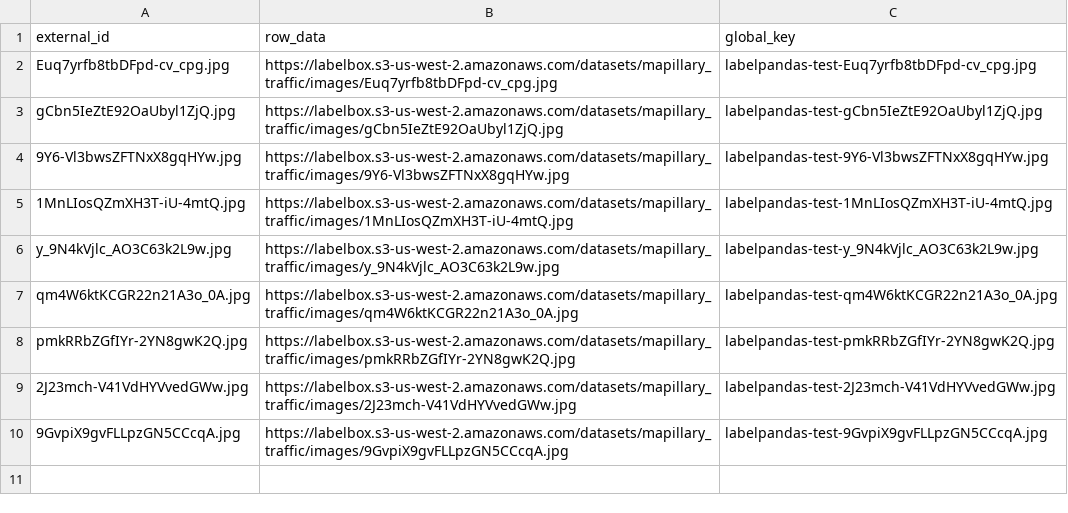
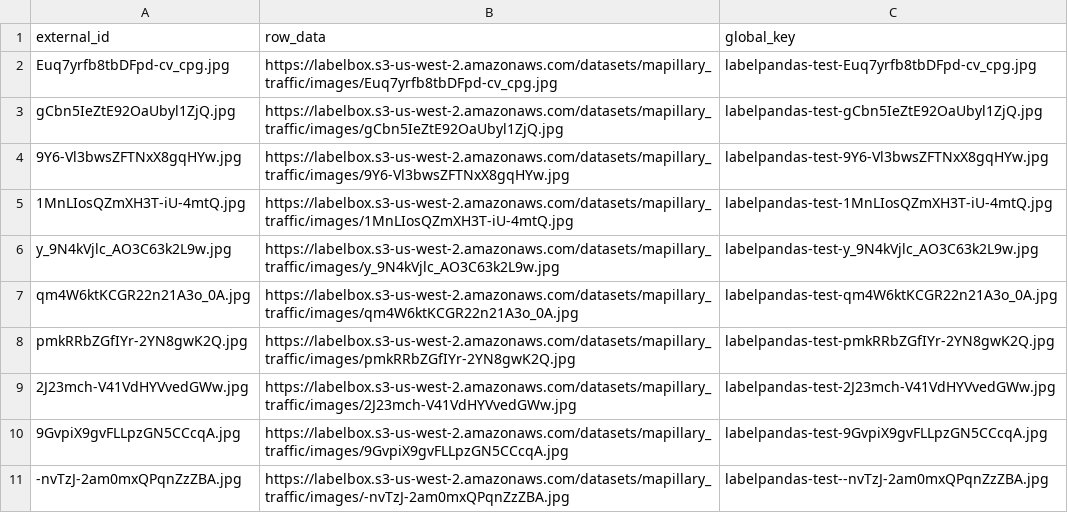
Before and after one commit to Labelbox/labelpandas, a CSV file: datasets/urls.csv, drawn as a sheet; the diff names each change by its address in the sheet, - before the commit and + after, or states it on an @@ line.

Commit message:
Update urls.csv

```diff
--- a/datasets/urls.csv
+++ b/datasets/urls.csv
+row 11: -nvTzJ-2am0mxQPqnZzZBA.jpg | https://labelbox.s3-us-west-2.amazonaws.com/datasets/mapillary_traffic/images/-nvTzJ-2am0mxQPqnZzZBA.jpg | labelpandas-test--nvTzJ-2am0mxQPqnZzZBA.jpg
```
